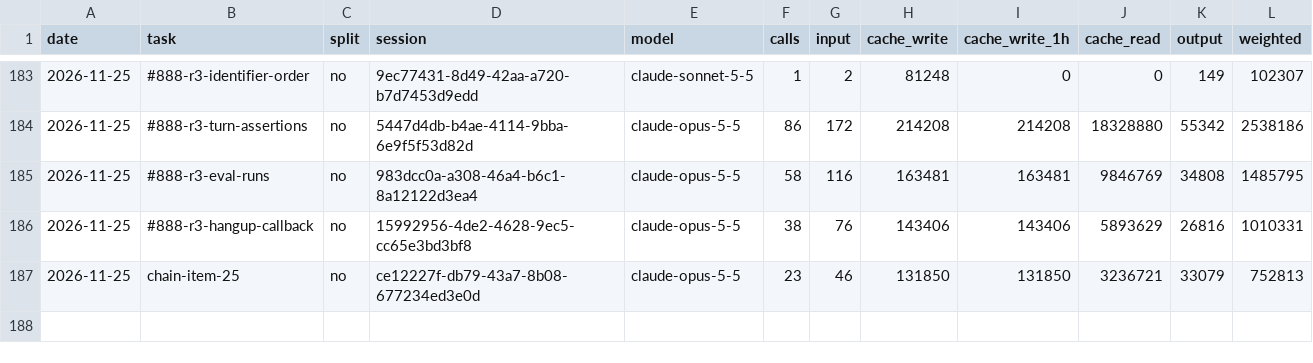
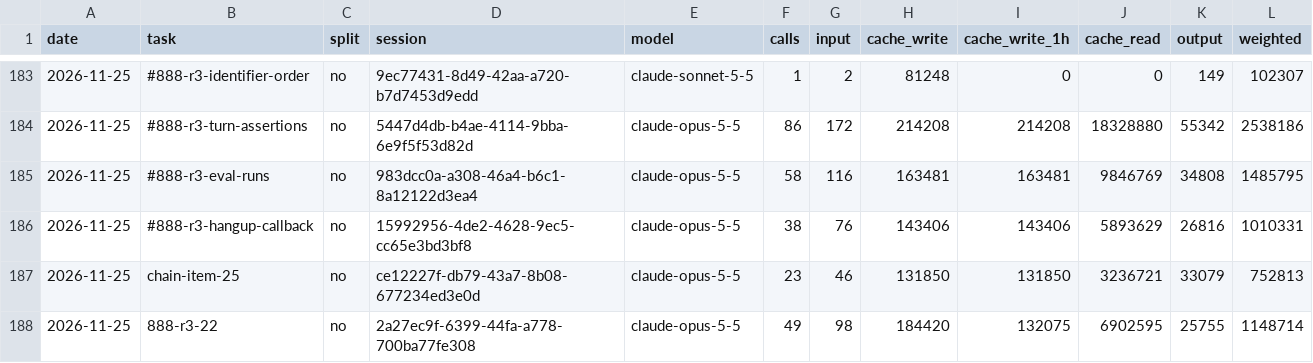
Before and after one commit to Maeximilion/Maex-Voice-Agent, a CSV file: docs/metrics/routing_history.csv, drawn as a sheet; only a part is shown, gaps mark what is left out; the diff names each change by its address in the sheet, - before the commit and + after, or states it on an @@ line.

Commit message:
chore(metrics): record item 22 session usage

```diff
--- a/docs/metrics/routing_history.csv
+++ b/docs/metrics/routing_history.csv
+row 188: 2026-11-25 | 888-r3-22 | no | 2a27ec9f-6399-44fa-a778-700ba77fe308 | claude-opus-5-5 | 49 | 98 | 184420 | 132075 | 6902595 | 25755 | 1148714
```
Also changed, not shown: docs/metrics/context_history.csv.
